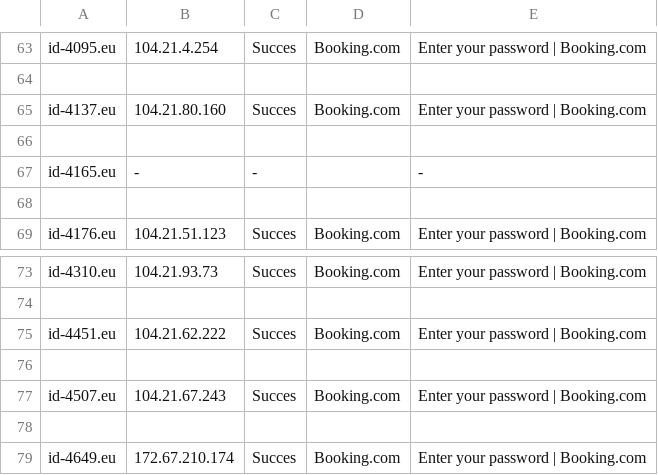
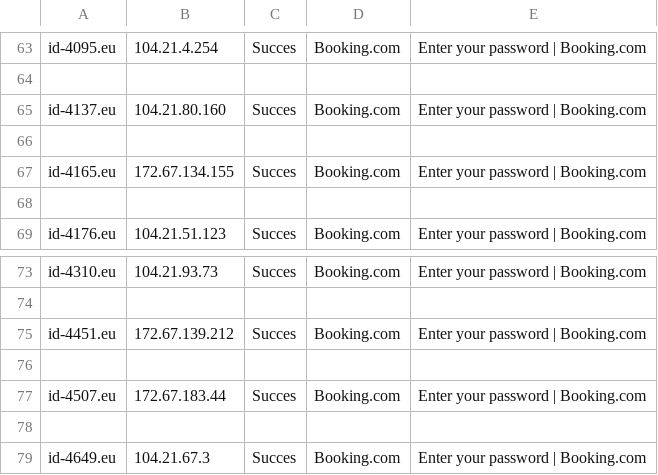
Before and after one commit to perknus/Phishing, a CSV file: ioc/1000_4999_check.csv, drawn as a sheet; only a part is shown, gaps mark what is left out.

```diff
--- a/ioc/1000_4999_check.csv
+++ b/ioc/1000_4999_check.csv
@@ -66,3 +66,3 @@ id-4137.eu,104.21.80.160,Succes,Booking.com,Enter your password | Booking.com
 
-id-4165.eu,-,-,,-
+id-4165.eu,172.67.134.155,Succes,Booking.com,Enter your password | Booking.com
 
@@ -74,6 +74,6 @@ id-4310.eu,104.21.93.73,Succes,Booking.com,Enter your password | Booking.com
 
-id-4451.eu,104.21.62.222,Succes,Booking.com,Enter your password | Booking.com
+id-4451.eu,172.67.139.212,Succes,Booking.com,Enter your password | Booking.com
 
-id-4507.eu,104.21.67.243,Succes,Booking.com,Enter your password | Booking.com
+id-4507.eu,172.67.183.44,Succes,Booking.com,Enter your password | Booking.com
 
-id-4649.eu,172.67.210.174,Succes,Booking.com,Enter your password | Booking.com
+id-4649.eu,104.21.67.3,Succes,Booking.com,Enter your password | Booking.com
```
Also changed, not shown: ioc/1000_4999_Registered.csv, ioc/1000_4999_ServerHold.csv, 3 other files.
